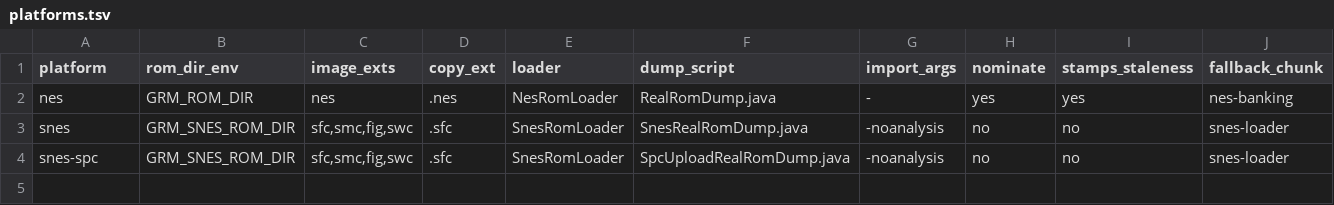
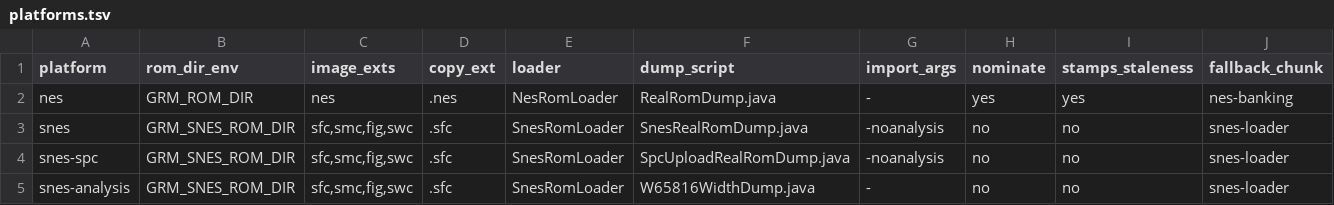
Before and after one commit to CBongo/ghidra-retro-machines, a TSV file: tools/banktest/realrom/platforms.tsv, drawn as a sheet.

```diff
--- a/tools/banktest/realrom/platforms.tsv
+++ b/tools/banktest/realrom/platforms.tsv
@@ -4 +4,2 @@ snes	GRM_SNES_ROM_DIR	sfc,smc,fig,swc	.sfc	SnesRomLoader	SnesRealRomDump.java	-n
 snes-spc	GRM_SNES_ROM_DIR	sfc,smc,fig,swc	.sfc	SnesRomLoader	SpcUploadRealRomDump.java	-noanalysis	no	no	snes-loader
+snes-analysis	GRM_SNES_ROM_DIR	sfc,smc,fig,swc	.sfc	SnesRomLoader	W65816WidthDump.java	-	no	no	snes-loader
```
Also changed, not shown: tools/banktest/realrom/sets.tsv, 13 other files.
